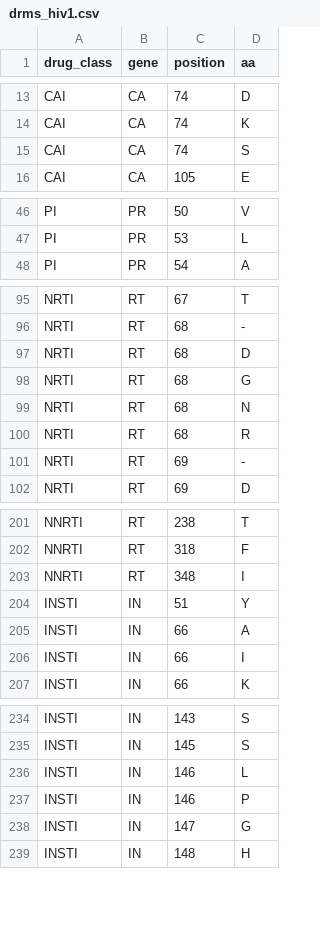
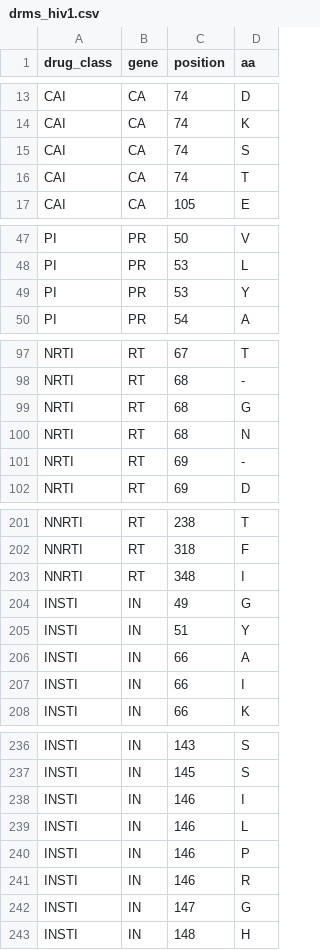
Before and after one commit to hivdb/hivdb-cms, a CSV file: resources/hivfacts-data/drms_hiv1.csv, drawn as a sheet; only a part is shown, gaps mark what is left out; removed rows and columns are numbered as before the commit, all else as after; the diff covers the shown part only; the diff names each change by its address in the sheet, - before the commit and + after, or states it on an @@ line.

```diff
--- a/resources/hivfacts-data/drms_hiv1.csv
+++ b/resources/hivfacts-data/drms_hiv1.csv
+row 16: CAI | CA | 74 | T
+row 49: PI | PR | 53 | Y
-row 97: NRTI | RT | 68 | D
-row 100: NRTI | RT | 68 | R
+row 204: INSTI | IN | 49 | G
+row 238: INSTI | IN | 146 | I
+row 241: INSTI | IN | 146 | R
```
Also changed, not shown: 2 added rows elsewhere in this file, resources/hivfacts-data/conditional-comments_hiv1.csv, resources/hivfacts-data/mutation-type-pairs_hiv1.csv, 16 other files.
